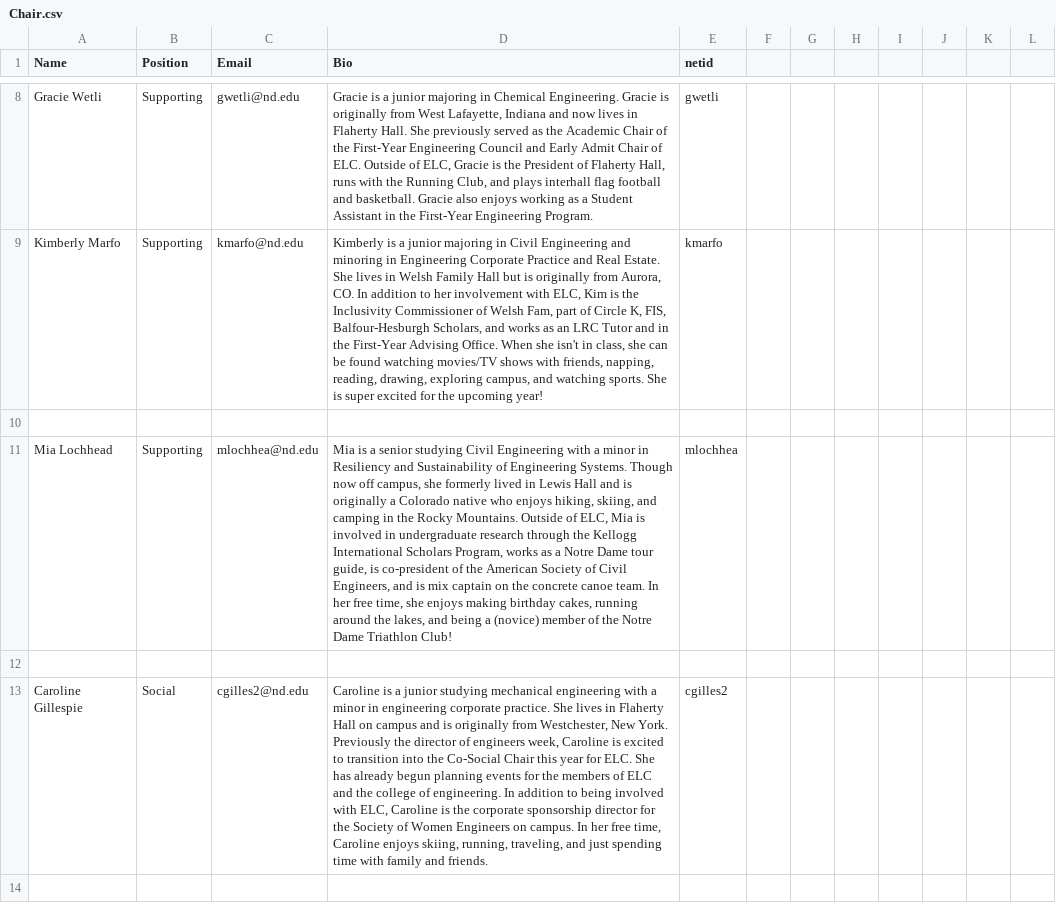
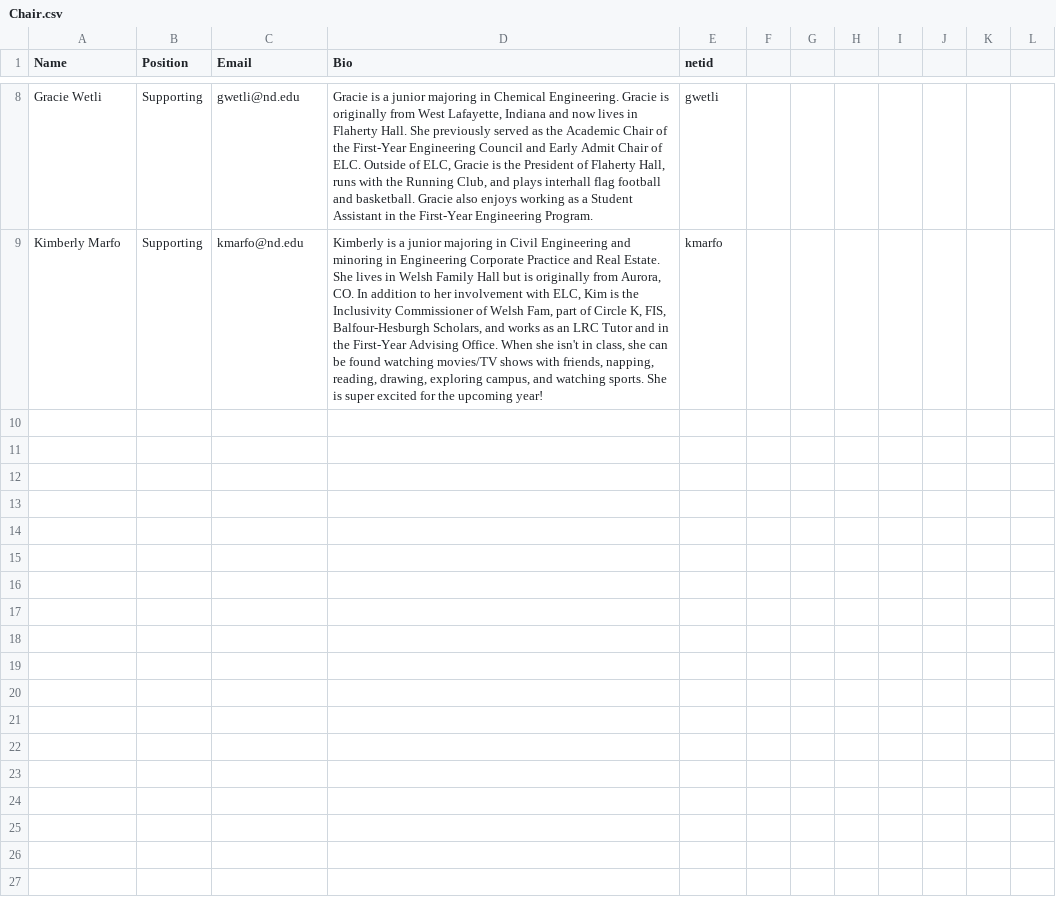
Before and after one commit to ELCND/elc-website, a CSV file: _data/Chair.csv, drawn as a sheet; only a part is shown, gaps mark what is left out; the diff covers the shown part only; the diff names each change by its address in the sheet, - before the commit and + after, or states it on an @@ line.

Commit message:
update chairs, fix build problems hopefully

```diff
--- a/_data/Chair.csv
+++ b/_data/Chair.csv
-row 10: (empty)
-row 11: Mia Lochhead | Supporting | mlochhea@nd.edu | Mia is a senior studying Civil Engineering with a minor in Resiliency and Sustainability of Engineering Systems. Though now off campus, she formerly lived in Lewis Hall and is originally a Colorado native who enjoys hiking, skiing, and camping in the Rocky Mountains. Outside of ELC, Mia is involved in undergraduate research through the Kellogg International Scholars Program, works as a Notre Dame tour guide, is co-president of the American Society of Civil Engineers, and is mix captain on the concrete canoe team. In her free time, she enjoys making birthday cakes, running around the lakes, and being a (novice) member of the Notre Dame Triathlon Club! | mlochhea
-row 12: (empty)
-row 13: Caroline Gillespie | Social | cgilles2@nd.edu | Caroline is a junior studying mechanical engineering with a minor in engineering corporate practice. She lives in Flaherty Hall on campus and is originally from Westchester, New York. Previously the director of engineers week, Caroline is excited to transition into the Co-Social Chair this year for ELC. She has already begun planning events for the members of ELC and the college of engineering. In addition to being involved with ELC, Caroline is the corporate sponsorship director for the Society of Women Engineers on campus. In her free time, Caroline enjoys skiing, running, traveling, and just spending time with family and friends. | cgilles2
-row 14: (empty)
```
Also changed, not shown: 5 removed rows elsewhere in this file, 1 other file.
